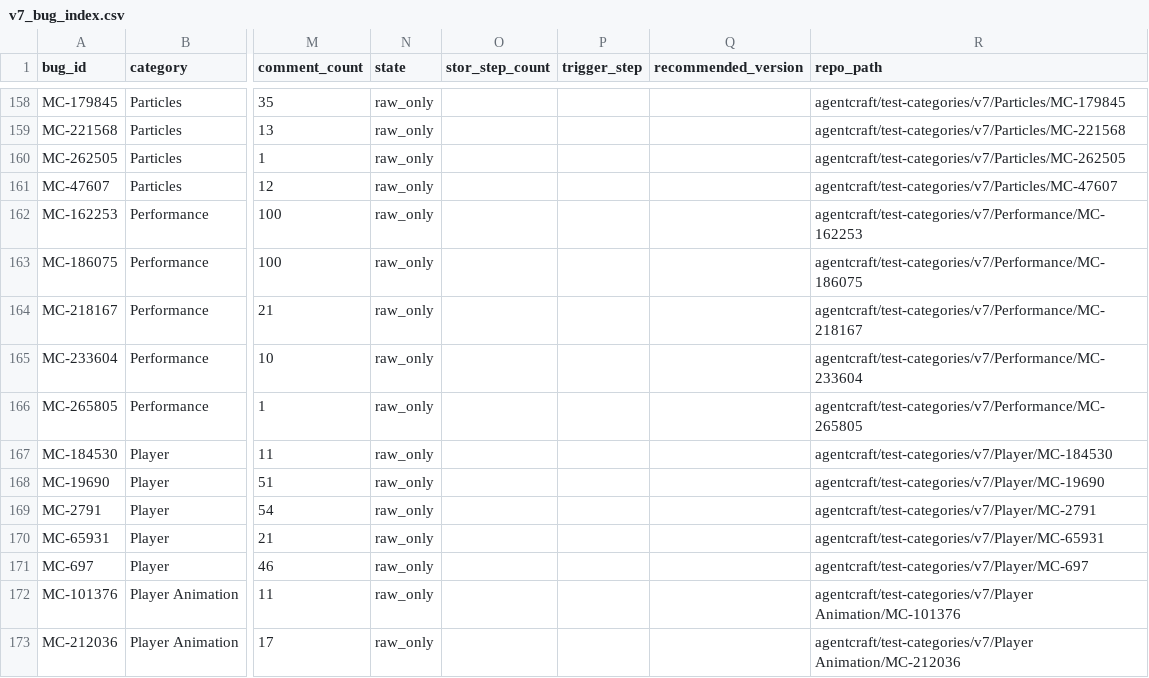
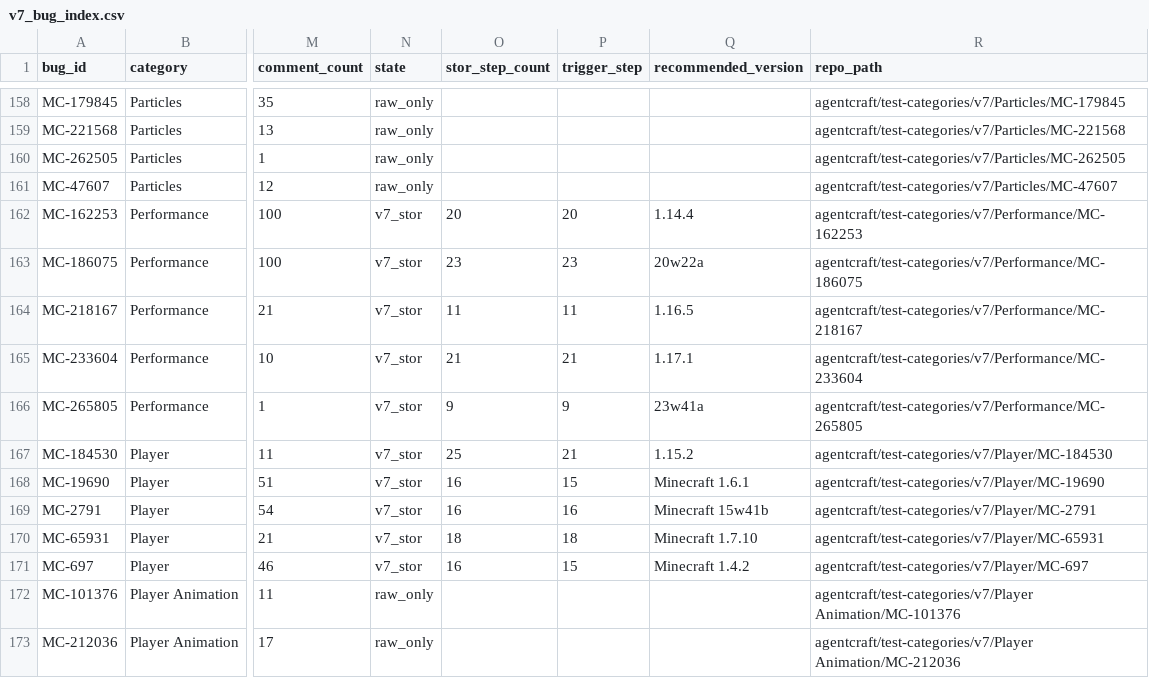
Before and after one commit to ahmd-nish/agentcraft, a CSV file: agentcraft/test-categories/v7/v7_bug_index.csv, drawn as a sheet; only a part is shown, gaps mark what is left out; the diff covers the shown part only; the diff names each change by its address in the sheet, - before the commit and + after, or states it on an @@ line.

Commit message:
v7: refresh index after Performance/Input/Game Events/Entities/Player (119 STOR)

```diff
--- a/agentcraft/test-categories/v7/v7_bug_index.csv
+++ b/agentcraft/test-categories/v7/v7_bug_index.csv
-N162:N171 (state): raw_only
+N162:N171 (state): v7_stor
-O162 (stor_step_count): (empty)
+O162 (stor_step_count): 20
-P162 (trigger_step): (empty)
+P162 (trigger_step): 20
-Q162 (recommended_version): (empty)
+Q162 (recommended_version): 1.14.4
-O163 (stor_step_count): (empty)
+O163 (stor_step_count): 23
-P163 (trigger_step): (empty)
+P163 (trigger_step): 23
-Q163 (recommended_version): (empty)
+Q163 (recommended_version): 20w22a
-O164 (stor_step_count): (empty)
+O164 (stor_step_count): 11
-P164 (trigger_step): (empty)
+P164 (trigger_step): 11
-Q164 (recommended_version): (empty)
+Q164 (recommended_version): 1.16.5
-O165 (stor_step_count): (empty)
+O165 (stor_step_count): 21
-P165 (trigger_step): (empty)
+P165 (trigger_step): 21
-Q165 (recommended_version): (empty)
+Q165 (recommended_version): 1.17.1
-O166 (stor_step_count): (empty)
+O166 (stor_step_count): 9
-P166 (trigger_step): (empty)
+P166 (trigger_step): 9
-Q166 (recommended_version): (empty)
+Q166 (recommended_version): 23w41a
-O167 (stor_step_count): (empty)
+O167 (stor_step_count): 25
-P167 (trigger_step): (empty)
+P167 (trigger_step): 21
-Q167 (recommended_version): (empty)
+Q167 (recommended_version): 1.15.2
-O168:O169 (stor_step_count): (empty)
+O168:O169 (stor_step_count): 16
-P168 (trigger_step): (empty)
+P168 (trigger_step): 15
-Q168 (recommended_version): (empty)
+Q168 (recommended_version): Minecraft 1.6.1
-P169 (trigger_step): (empty)
+P169 (trigger_step): 16
-Q169 (recommended_version): (empty)
+Q169 (recommended_version): Minecraft 15w41b
-O170 (stor_step_count): (empty)
+O170 (stor_step_count): 18
-P170 (trigger_step): (empty)
+P170 (trigger_step): 18
-Q170 (recommended_version): (empty)
+Q170 (recommended_version): Minecraft 1.7.10
-O171 (stor_step_count): (empty)
+O171 (stor_step_count): 16
-P171 (trigger_step): (empty)
+P171 (trigger_step): 15
-Q171 (recommended_version): (empty)
+Q171 (recommended_version): Minecraft 1.4.2
```
Also changed, not shown: 60 edited cells elsewhere in this file.
